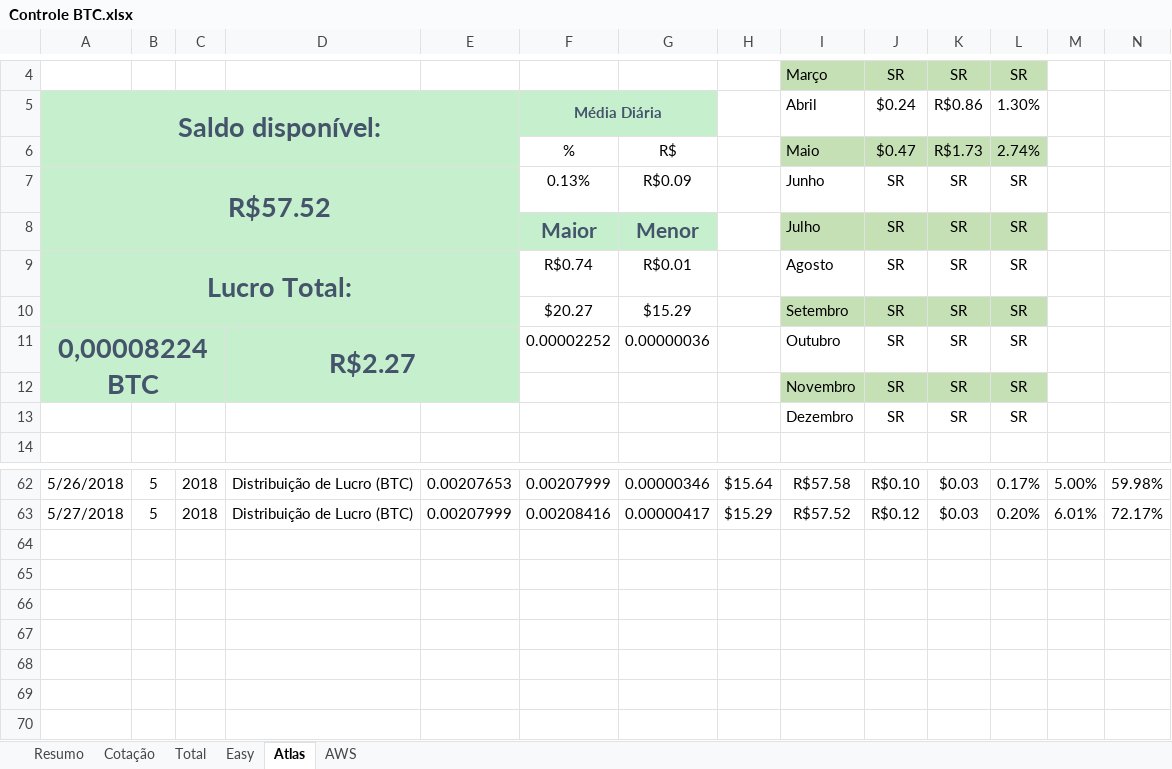
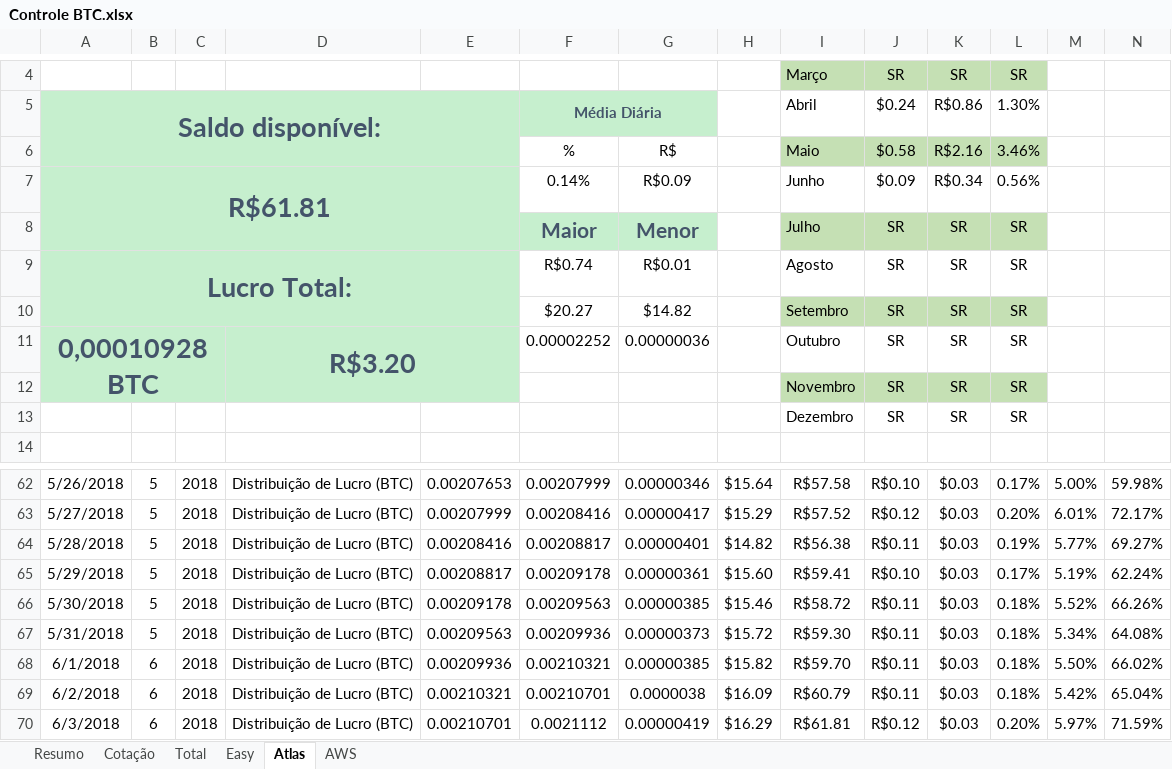
Before and after one commit to fdvjunger/inestBTC, an Excel workbook: Controle BTC.xlsx, sheet Atlas, drawn as a sheet; only a part is shown, gaps mark what is left out; values as stored, in another font and other column widths than the file's, no borders; charts and pictures and table styles not drawn; removed rows and columns are numbered as before the commit, all else as after; the diff names each change by its address in the sheet, - before the commit and + after, or states it on an @@ line.

```diff
--- a/Controle BTC.xlsx (sheet Atlas)
+++ b/Controle BTC.xlsx (sheet Atlas)
-J6: $0.47
+J6: $0.58
-K6: R$1.73
+K6: R$2.16
-L6: 2.74%
+L6: 3.46%
-row 7: R$57.52 |  |  |  |  | 0.13% | R$0.09 |  | Junho | SR | SR | SR
+row 7: R$61.81 |  |  |  |  | 0.14% | R$0.09 |  | Junho | $0.09 | R$0.34 | 0.56%
-G10: $15.29
+G10: $14.82
-A11: 0,00008224 BTC
+A11: 0,00010928 BTC
-D11: R$2.27
+D11: R$3.20
+row 64: 5/28/2018 | 5 | 2018 | Distribuição de Lucro (BTC) | 0.00208416 | 0.00208817 | 0.00000401 | $14.82 | R$56.38 | R$0.11 | $0.03 | 0.19% | 5.77% | 69.27%
+row 65: 5/29/2018 | 5 | 2018 | Distribuição de Lucro (BTC) | 0.00208817 | 0.00209178 | 0.00000361 | $15.60 | R$59.41 | R$0.10 | $0.03 | 0.17% | 5.19% | 62.24%
+row 66: 5/30/2018 | 5 | 2018 | Distribuição de Lucro (BTC) | 0.00209178 | 0.00209563 | 0.00000385 | $15.46 | R$58.72 | R$0.11 | $0.03 | 0.18% | 5.52% | 66.26%
+row 67: 5/31/2018 | 5 | 2018 | Distribuição de Lucro (BTC) | 0.00209563 | 0.00209936 | 0.00000373 | $15.72 | R$59.30 | R$0.11 | $0.03 | 0.18% | 5.34% | 64.08%
+row 68: 6/1/2018 | 6 | 2018 | Distribuição de Lucro (BTC) | 0.00209936 | 0.00210321 | 0.00000385 | $15.82 | R$59.70 | R$0.11 | $0.03 | 0.18% | 5.50% | 66.02%
+row 69: 6/2/2018 | 6 | 2018 | Distribuição de Lucro (BTC) | 0.00210321 | 0.00210701 | 0.0000038 | $16.09 | R$60.79 | R$0.11 | $0.03 | 0.18% | 5.42% | 65.04%
+row 70: 6/3/2018 | 6 | 2018 | Distribuição de Lucro (BTC) | 0.00210701 | 0.0021112 | 0.00000419 | $16.29 | R$61.81 | R$0.12 | $0.03 | 0.20% | 5.97% | 71.59%
```
Also changed, not shown: sheet AWS, sheet Total, sheet Cotação, sheet Easy, sheet Resumo, charts or pictures.
